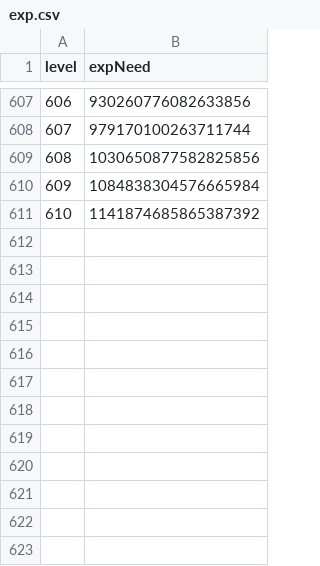
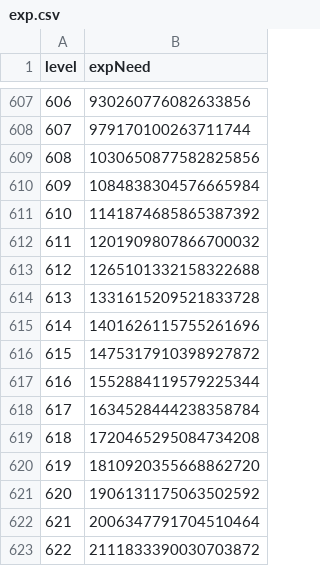
Before and after one commit to dlrjsdl234-ctrl/my-site, a CSV file: datas/exp.csv, drawn as a sheet; only a part is shown, gaps mark what is left out.

```diff
--- a/datas/exp.csv
+++ b/datas/exp.csv
@@ -611 +611,13 @@
 610,1141874685865387392
+611,1201909807866700032
+612,1265101332158322688
+613,1331615209521833728
+614,1401626115755261696
+615,1475317910398927872
+616,1552884119579225344
+617,1634528444238358784
+618,1720465295084734208
+619,1810920355668862720
+620,1906131175063502592
+621,2006347791704510464
+622,2111833390030703872
```
Also changed, not shown: datas/hanpo-table.csv.
